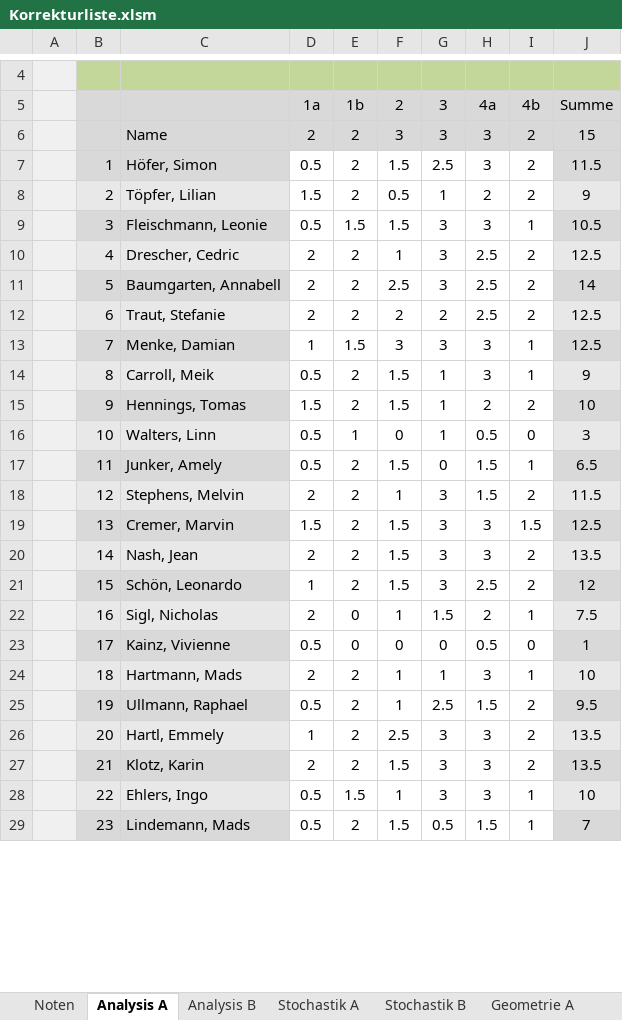
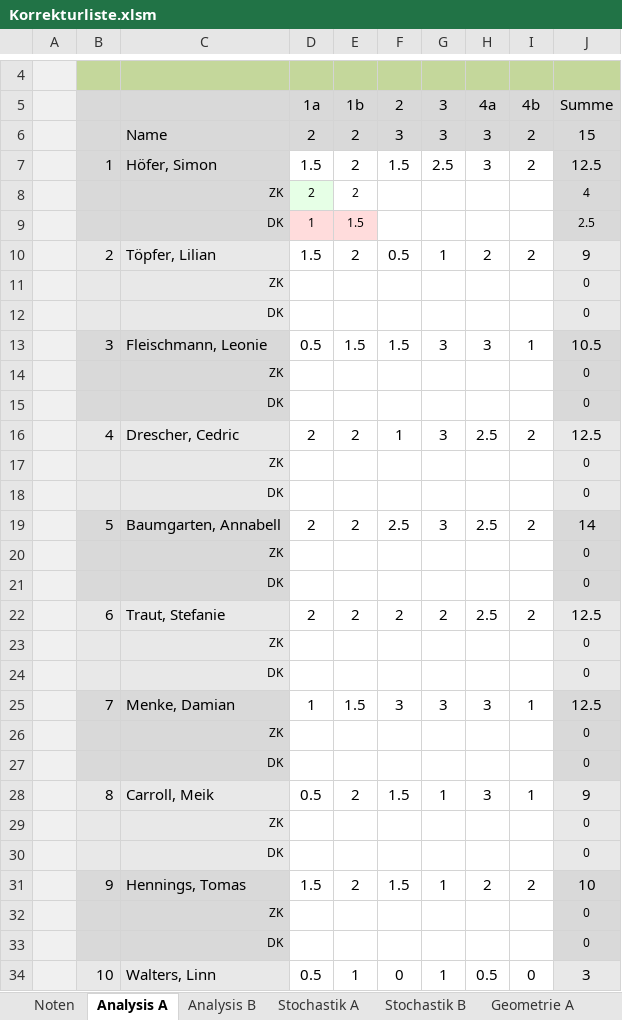
Before and after one commit to bee-eater/EXCEL-Korrekturliste-Mathe-ABI, an Excel workbook: Korrekturliste.xlsm, sheet Analysis A, drawn as a sheet; only a part is shown, gaps mark what is left out; the shorter side is filled out with more unchanged rows; values as stored, in another font and other column widths than the file's, no borders; the diff covers the shown part only; the diff names each change by its address in the sheet, - before the commit and + after, or states it on an @@ line.

```diff
--- a/Korrekturliste.xlsm (sheet Analysis A)
+++ b/Korrekturliste.xlsm (sheet Analysis A)
-D7 (1a): 0.5
+D7 (1a): 1.5
-J7 (Summe): 11.5
+J7 (Summe): 12.5
+row 8:  |  | ZK | 2 | 2 |  |  |  |  | 4
+row 9:  |  | DK | 1 | 1.5 |  |  |  |  | 2.5
+row 11:  |  | ZK |  |  |  |  |  |  | 0
+row 12:  |  | DK |  |  |  |  |  |  | 0
+row 14:  |  | ZK |  |  |  |  |  |  | 0
+row 15:  |  | DK |  |  |  |  |  |  | 0
+row 17:  |  | ZK |  |  |  |  |  |  | 0
+row 18:  |  | DK |  |  |  |  |  |  | 0
+row 20:  |  | ZK |  |  |  |  |  |  | 0
+row 21:  |  | DK |  |  |  |  |  |  | 0
+row 23:  |  | ZK |  |  |  |  |  |  | 0
+row 24:  |  | DK |  |  |  |  |  |  | 0
+row 26:  |  | ZK |  |  |  |  |  |  | 0
+row 27:  |  | DK |  |  |  |  |  |  | 0
+row 29:  |  | ZK |  |  |  |  |  |  | 0
+row 30:  |  | DK |  |  |  |  |  |  | 0
+row 32:  |  | ZK |  |  |  |  |  |  | 0
+row 33:  |  | DK |  |  |  |  |  |  | 0
```
Also changed, not shown: 28 added rows and 1 edited cell elsewhere in this sheet, sheet Stochastik A, sheet Geometrie A, sheet Wahlaufgaben, sheet Stochastik B, sheet Geometrie B, sheet Analysis B, 2 more sheets, formulas that keep their value, hidden cells, charts or pictures, 6 other files.
